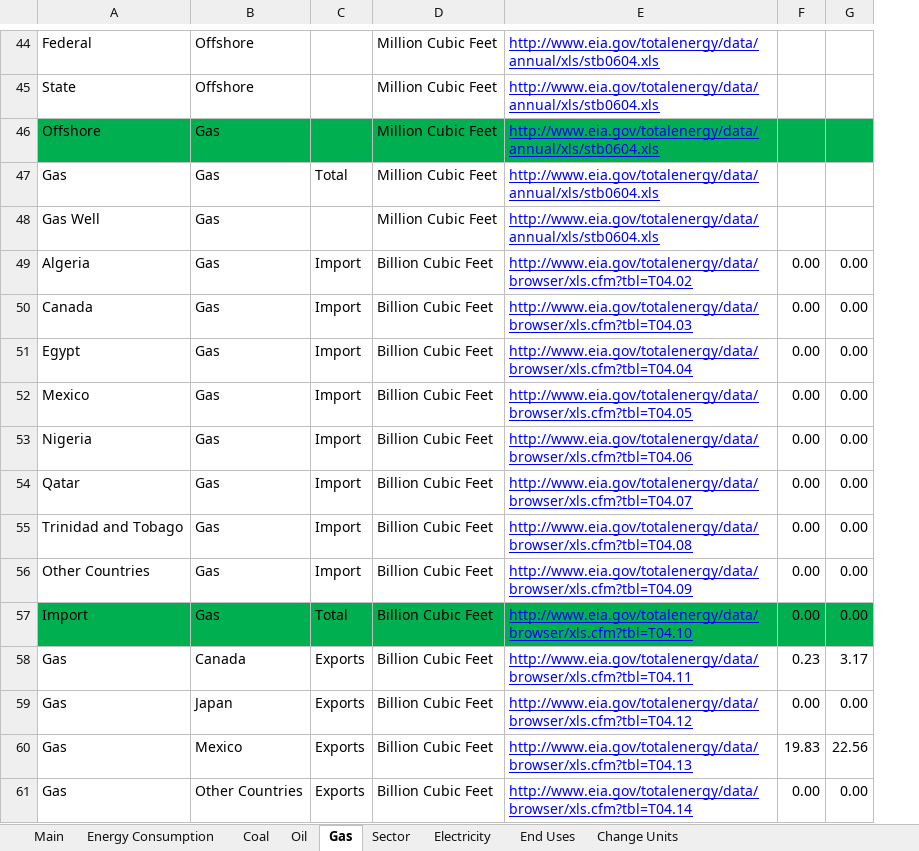
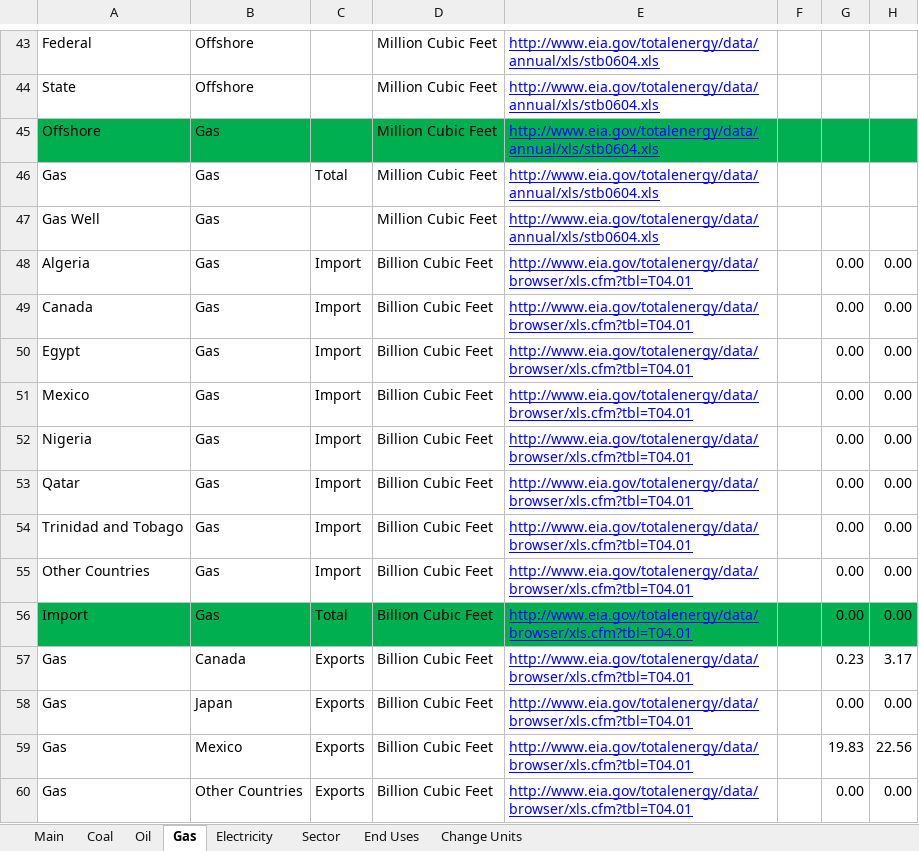
Before and after one commit to mdahlhausen/quesadilla, an Excel workbook: Quesadilla Data.xlsx, sheet Gas, drawn as a sheet; only a part is shown, gaps mark what is left out; values as stored, in another font and other column widths than the file's, no borders; addresses are those after the commit; the diff covers the shown part only; the diff names each change by its address in the sheet, - before the commit and + after, or states it on an @@ line.

Commit message:
More Data

```diff
--- a/Quesadilla Data.xlsx (sheet Gas)
+++ b/Quesadilla Data.xlsx (sheet Gas)
-sheet tab: Energy Consumption
@@ sheet tab order changed: Main | Coal | Oil | Gas | Electricity | Sector | End Uses | Change Units @@
+column F, empty
-E48: http://www.eia.gov/totalenergy/data/browser/xls.cfm?tbl=T04.02
+E48: http://www.eia.gov/totalenergy/data/browser/xls.cfm?tbl=T04.01
-E49: http://www.eia.gov/totalenergy/data/browser/xls.cfm?tbl=T04.03
+E49: http://www.eia.gov/totalenergy/data/browser/xls.cfm?tbl=T04.01
-E50: http://www.eia.gov/totalenergy/data/browser/xls.cfm?tbl=T04.04
+E50: http://www.eia.gov/totalenergy/data/browser/xls.cfm?tbl=T04.01
-E51: http://www.eia.gov/totalenergy/data/browser/xls.cfm?tbl=T04.05
+E51: http://www.eia.gov/totalenergy/data/browser/xls.cfm?tbl=T04.01
-E52: http://www.eia.gov/totalenergy/data/browser/xls.cfm?tbl=T04.06
+E52: http://www.eia.gov/totalenergy/data/browser/xls.cfm?tbl=T04.01
-E53: http://www.eia.gov/totalenergy/data/browser/xls.cfm?tbl=T04.07
+E53: http://www.eia.gov/totalenergy/data/browser/xls.cfm?tbl=T04.01
-E54: http://www.eia.gov/totalenergy/data/browser/xls.cfm?tbl=T04.08
+E54: http://www.eia.gov/totalenergy/data/browser/xls.cfm?tbl=T04.01
-E55: http://www.eia.gov/totalenergy/data/browser/xls.cfm?tbl=T04.09
+E55: http://www.eia.gov/totalenergy/data/browser/xls.cfm?tbl=T04.01
-E56: http://www.eia.gov/totalenergy/data/browser/xls.cfm?tbl=T04.10
+E56: http://www.eia.gov/totalenergy/data/browser/xls.cfm?tbl=T04.01
-E57: http://www.eia.gov/totalenergy/data/browser/xls.cfm?tbl=T04.11
+E57: http://www.eia.gov/totalenergy/data/browser/xls.cfm?tbl=T04.01
-E58: http://www.eia.gov/totalenergy/data/browser/xls.cfm?tbl=T04.12
+E58: http://www.eia.gov/totalenergy/data/browser/xls.cfm?tbl=T04.01
-E59: http://www.eia.gov/totalenergy/data/browser/xls.cfm?tbl=T04.13
+E59: http://www.eia.gov/totalenergy/data/browser/xls.cfm?tbl=T04.01
-E60: http://www.eia.gov/totalenergy/data/browser/xls.cfm?tbl=T04.14
+E60: http://www.eia.gov/totalenergy/data/browser/xls.cfm?tbl=T04.01
```
Also changed, not shown: 7 removed rows, 36 edited cells and cell formats elsewhere in this sheet, sheet Electricity, sheet Sector, sheet Coal, sheet Oil, sheet Main, sheet End Uses, formulas that keep their value.
